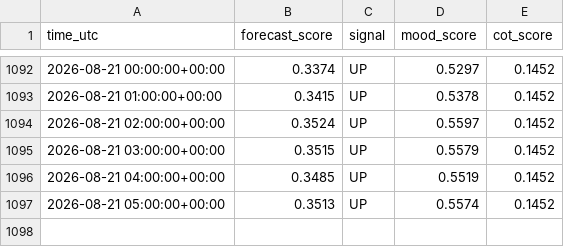
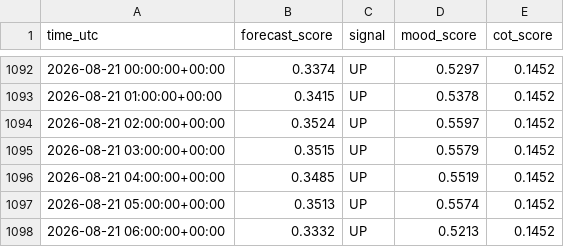
Before and after one commit to sonatinep-hirose/yencast-web-v08, a CSV file: forexlens_forecast.csv, drawn as a sheet; only a part is shown, gaps mark what is left out.

Commit message:
update: forexlens data

```diff
--- a/forexlens_forecast.csv
+++ b/forexlens_forecast.csv
@@ -1097 +1097,2 @@ time_utc,forecast_score,signal,mood_score,cot_score
 2026-08-21 05:00:00+00:00,0.3513,UP,0.5574,0.1452
+2026-08-21 06:00:00+00:00,0.3332,UP,0.5213,0.1452
```
Also changed, not shown: forexlens_cot.csv, forexlens_news_mood.csv.
